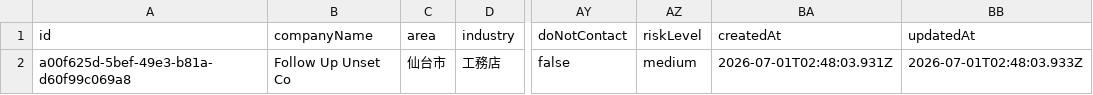
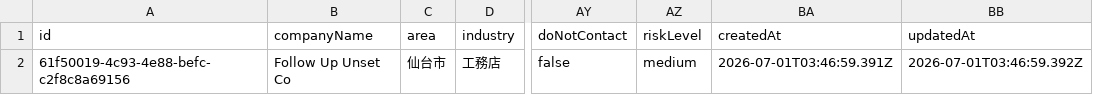
Before and after one commit to chiakihiratsukavmarketing-gif/growly-sales, a CSV file: data/growly-sales/.verify-phase16b-leads.csv, drawn as a sheet; only a part is shown, gaps mark what is left out; the diff names each change by its address in the sheet, - before the commit and + after, or states it on an @@ line.

```diff
--- a/data/growly-sales/.verify-phase16b-leads.csv
+++ b/data/growly-sales/.verify-phase16b-leads.csv
-A2 (id): a00f625d-5bef-49e3-b81a-d60f99c069a8
+A2 (id): 61f50019-4c93-4e88-befc-c2f8c8a69156
-BA2 (createdAt): 2026-07-01T02:48:03.931Z
+BA2 (createdAt): 2026-07-01T03:46:59.391Z
-BB2 (updatedAt): 2026-07-01T02:48:03.933Z
+BB2 (updatedAt): 2026-07-01T03:46:59.392Z
```
Also changed, not shown: data/growly-sales/.verify-phase16-leads.csv, data/growly-sales/.verify-phase17-sig.csv, 27 other files.
